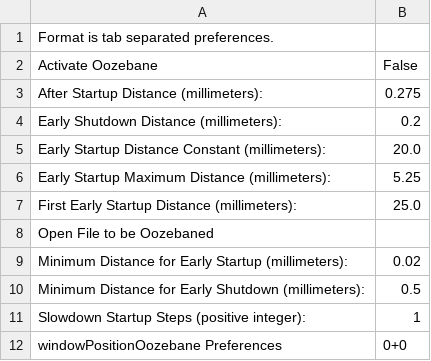
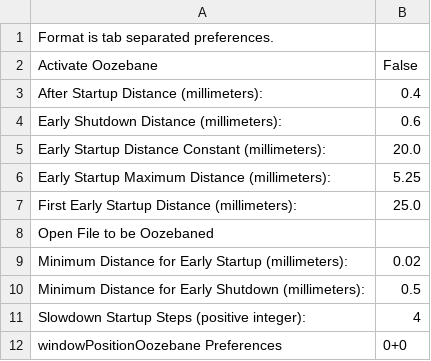
Before and after one commit to tony51a/replicatorg, a CSV file: skeinforge/skeinforge_tools/profiles/makerbot_ABS/oozebane.csv, drawn as a sheet.

```diff
--- a/skeinforge/skeinforge_tools/profiles/makerbot_ABS/oozebane.csv
+++ b/skeinforge/skeinforge_tools/profiles/makerbot_ABS/oozebane.csv
@@ -2,4 +2,4 @@ Format is tab separated preferences.
 Activate Oozebane	False
-After Startup Distance (millimeters):	0.275
-Early Shutdown Distance (millimeters):	0.2
+After Startup Distance (millimeters):	0.4
+Early Shutdown Distance (millimeters):	0.6
 Early Startup Distance Constant (millimeters):	20.0
@@ -10,3 +10,3 @@ Minimum Distance for Early Startup (millimeters):	0.02
 Minimum Distance for Early Shutdown (millimeters):	0.5
-Slowdown Startup Steps (positive integer):	1
+Slowdown Startup Steps (positive integer):	4
 windowPositionOozebane Preferences	0+0
```
Also changed, not shown: skeinforge/skeinforge_tools/profiles/makerbot_ABS/carve.csv, skeinforge/skeinforge_tools/profiles/makerbot_ABS/cool.csv, 3 other files.
